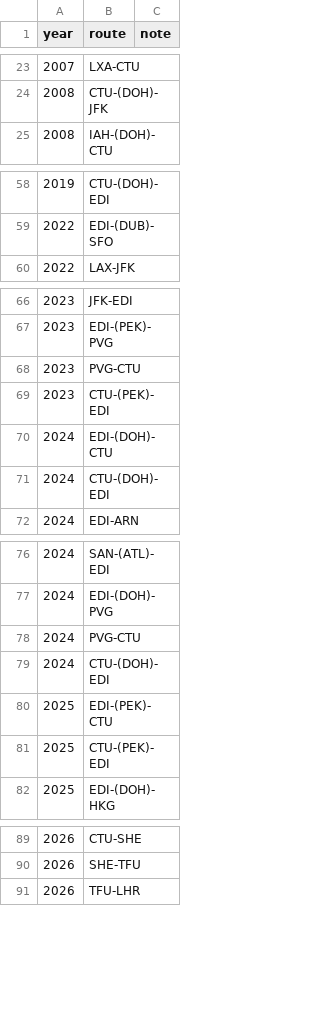
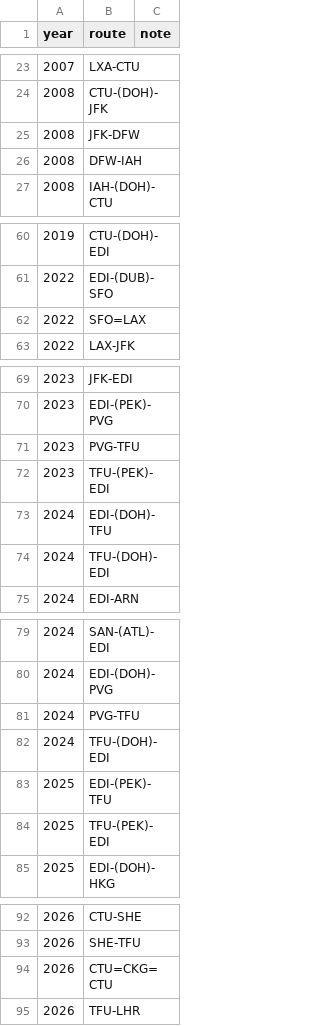
Before and after one commit to yi-li-yang/travel-map, a CSV file: public/trips/yili.csv, drawn as a sheet; only a part is shown, gaps mark what is left out; the diff covers the shown part only.

```diff
--- a/public/trips/yili.csv
+++ b/public/trips/yili.csv
@@ -24,2 +24,4 @@ year,route,note
 2008,CTU-(DOH)-JFK,
+2008,JFK-DFW,
+2008,DFW-IAH,
 2008,IAH-(DOH)-CTU,
@@ -59,2 +61,3 @@ year,route,note
 2022,EDI-(DUB)-SFO,
+2022,SFO=LAX,
 2022,LAX-JFK,
@@ -67,6 +70,6 @@ year,route,note
 2023,EDI-(PEK)-PVG,
-2023,PVG-CTU,
-2023,CTU-(PEK)-EDI,
-2024,EDI-(DOH)-CTU,
-2024,CTU-(DOH)-EDI,
+2023,PVG-TFU,
+2023,TFU-(PEK)-EDI,
+2024,EDI-(DOH)-TFU,
+2024,TFU-(DOH)-EDI,
 2024,EDI-ARN,
@@ -77,6 +80,6 @@ year,route,note
 2024,EDI-(DOH)-PVG,
-2024,PVG-CTU,
-2024,CTU-(DOH)-EDI,
-2025,EDI-(PEK)-CTU,
-2025,CTU-(PEK)-EDI,
+2024,PVG-TFU,
+2024,TFU-(DOH)-EDI,
+2025,EDI-(PEK)-TFU,
+2025,TFU-(PEK)-EDI,
 2025,EDI-(DOH)-HKG,
@@ -90,2 +93,3 @@ year,route,note
 2026,SHE-TFU,
+2026,CTU=CKG=CTU,
 2026,TFU-LHR,
```
Also changed, not shown: 2 edited cells elsewhere in this file.
